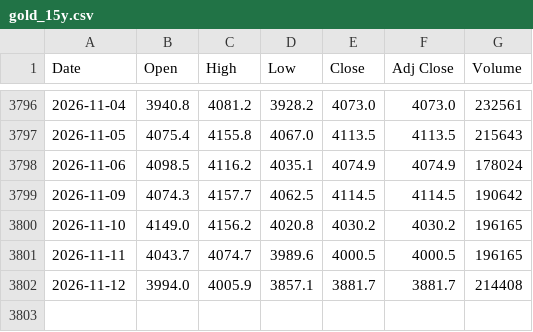
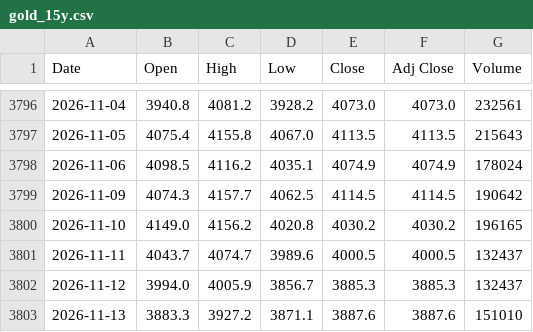
Before and after one commit to artphatsakon/ProjuctFin, a CSV file: gold_15y.csv, drawn as a sheet; only a part is shown, gaps mark what is left out.

```diff
--- a/gold_15y.csv
+++ b/gold_15y.csv
@@ -3800,3 +3800,4 @@
 2026-11-10,4149.0,4156.2,4020.8,4030.2,4030.2,196165
-2026-11-11,4043.7,4074.7,3989.6,4000.5,4000.5,196165
-2026-11-12,3994.0,4005.9,3857.1,3881.7,3881.7,214408
+2026-11-11,4043.7,4074.7,3989.6,4000.5,4000.5,132437
+2026-11-12,3994.0,4005.9,3856.7,3885.3,3885.3,132437
+2026-11-13,3883.3,3927.2,3871.1,3887.6,3887.6,151010
```
Also changed, not shown: crude_oil_15y.csv.
